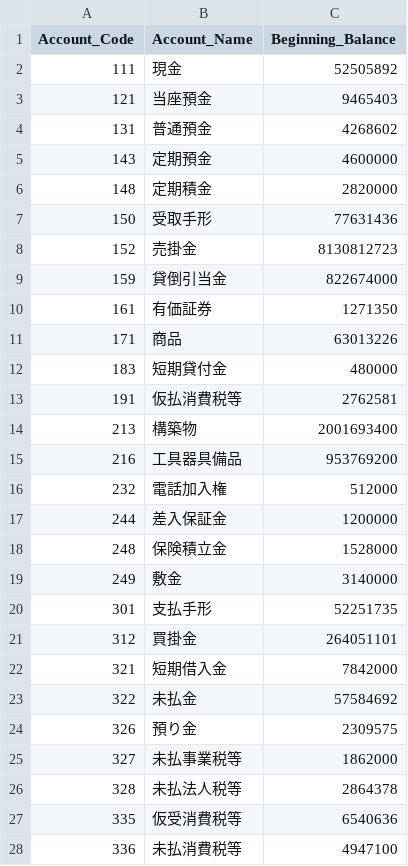
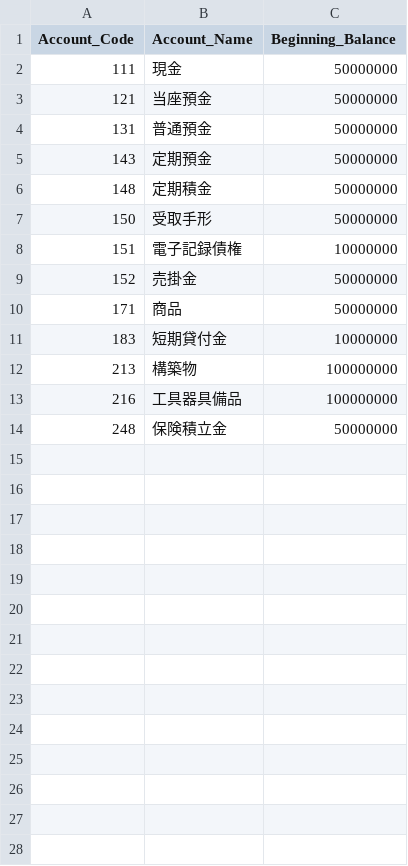
Before and after one commit to pontsoleil/UADA, a CSV file: data/_PCA/beginning_balance.csv, drawn as a sheet; only a part is shown; the diff covers the shown part only.

Commit message:
Update beginning_balance.csv

```diff
--- a/data/_PCA/beginning_balance.csv
+++ b/data/_PCA/beginning_balance.csv
@@ -1,28 +1,14 @@
 Account_Code,Account_Name,Beginning_Balance
-111,現金,52505892
-121,当座預金,9465403
-131,普通預金,4268602
-143,定期預金,4600000
-148,定期積金,2820000
-150,受取手形,77631436
-152,売掛金,8130812723
-159,貸倒引当金,822674000
-161,有価証券,1271350
-171,商品,63013226
-183,短期貸付金,480000
-191,仮払消費税等,2762581
-213,構築物,2001693400
-216,工具器具備品,953769200
-232,電話加入権,512000
-244,差入保証金,1200000
-248,保険積立金,1528000
-249,敷金,3140000
-301,支払手形,52251735
-312,買掛金,264051101
-321,短期借入金,7842000
-322,未払金,57584692
-326,預り金,2309575
-327,未払事業税等,1862000
-328,未払法人税等,2864378
-335,仮受消費税等,6540636
-336,未払消費税等,4947100
+111,現金,50000000
+121,当座預金,50000000
+131,普通預金,50000000
+143,定期預金,50000000
+148,定期積金,50000000
+150,受取手形,50000000
+151,電子記録債権,10000000
+152,売掛金,50000000
+171,商品,50000000
+183,短期貸付金,10000000
+213,構築物,100000000
+216,工具器具備品,100000000
+248,保険積立金,50000000
```
Also changed, not shown: 9 removed rows elsewhere in this file.
